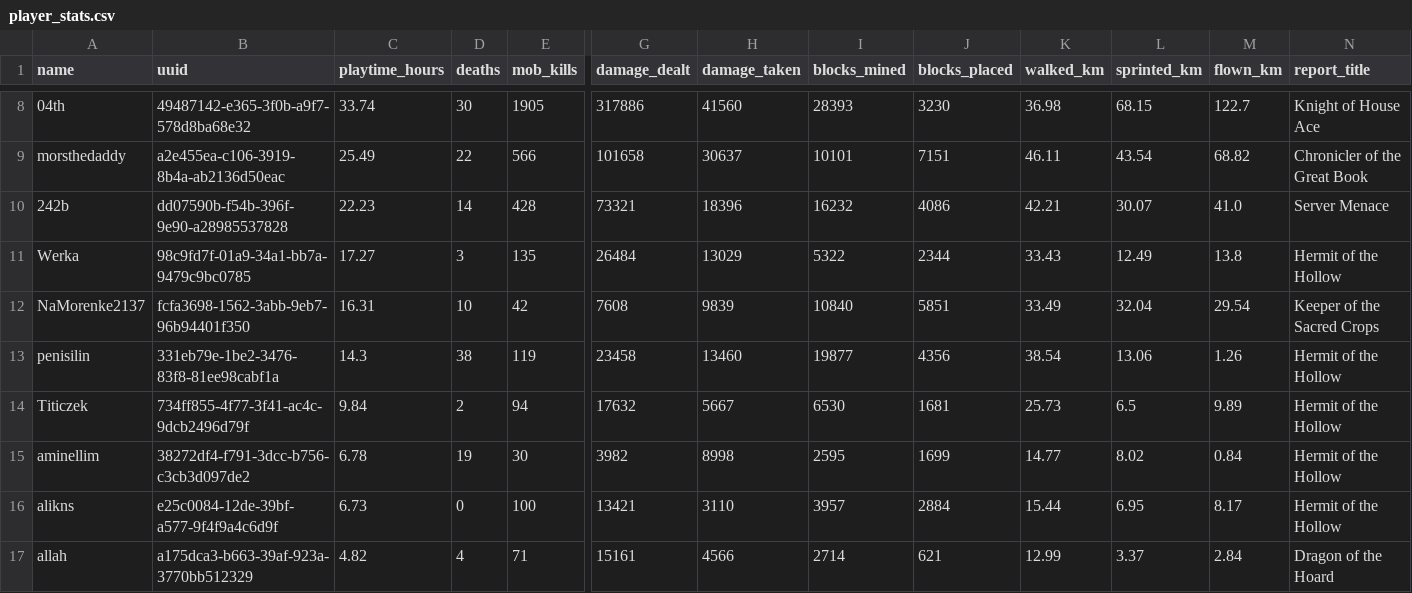
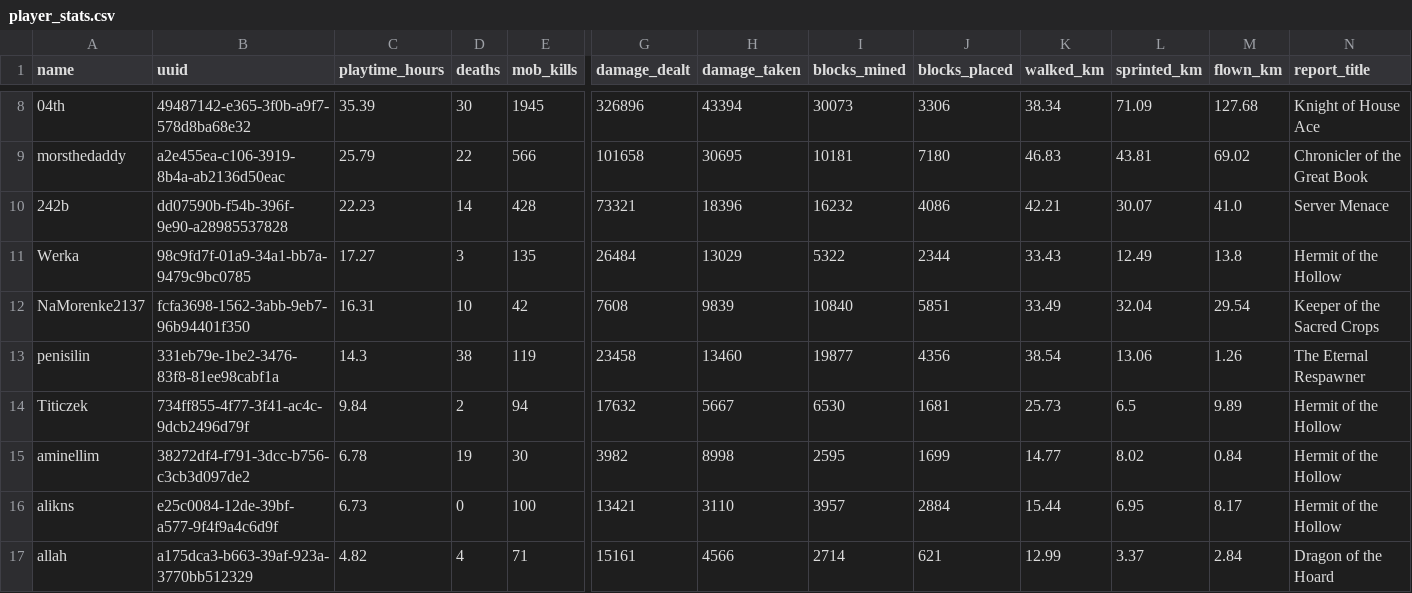
Before and after one commit to EgemenErin/MinecraftServerDataAnalysis, a CSV file: player_stats.csv, drawn as a sheet; only a part is shown, gaps mark what is left out; the diff covers the shown part only; the diff names each change by its address in the sheet, - before the commit and + after, or states it on an @@ line.

```diff
--- a/player_stats.csv
+++ b/player_stats.csv
-C8 (playtime_hours): 33.74
+C8 (playtime_hours): 35.39
-E8 (mob_kills): 1905
+E8 (mob_kills): 1945
-G8 (damage_dealt): 317886
+G8 (damage_dealt): 326896
-H8 (damage_taken): 41560
+H8 (damage_taken): 43394
-I8 (blocks_mined): 28393
+I8 (blocks_mined): 30073
-J8 (blocks_placed): 3230
+J8 (blocks_placed): 3306
-K8 (walked_km): 36.98
+K8 (walked_km): 38.34
-L8 (sprinted_km): 68.15
+L8 (sprinted_km): 71.09
-M8 (flown_km): 122.7
+M8 (flown_km): 127.68
-C9 (playtime_hours): 25.49
+C9 (playtime_hours): 25.79
-H9 (damage_taken): 30637
+H9 (damage_taken): 30695
-I9 (blocks_mined): 10101
+I9 (blocks_mined): 10181
-J9 (blocks_placed): 7151
+J9 (blocks_placed): 7180
-K9 (walked_km): 46.11
+K9 (walked_km): 46.83
-L9 (sprinted_km): 43.54
+L9 (sprinted_km): 43.81
-M9 (flown_km): 68.82
+M9 (flown_km): 69.02
-N13 (report_title): Hermit of the Hollow
+N13 (report_title): The Eternal Respawner
```
Also changed, not shown: 1 added row, 1 removed row and 24 edited cells elsewhere in this file, 2 other files.
